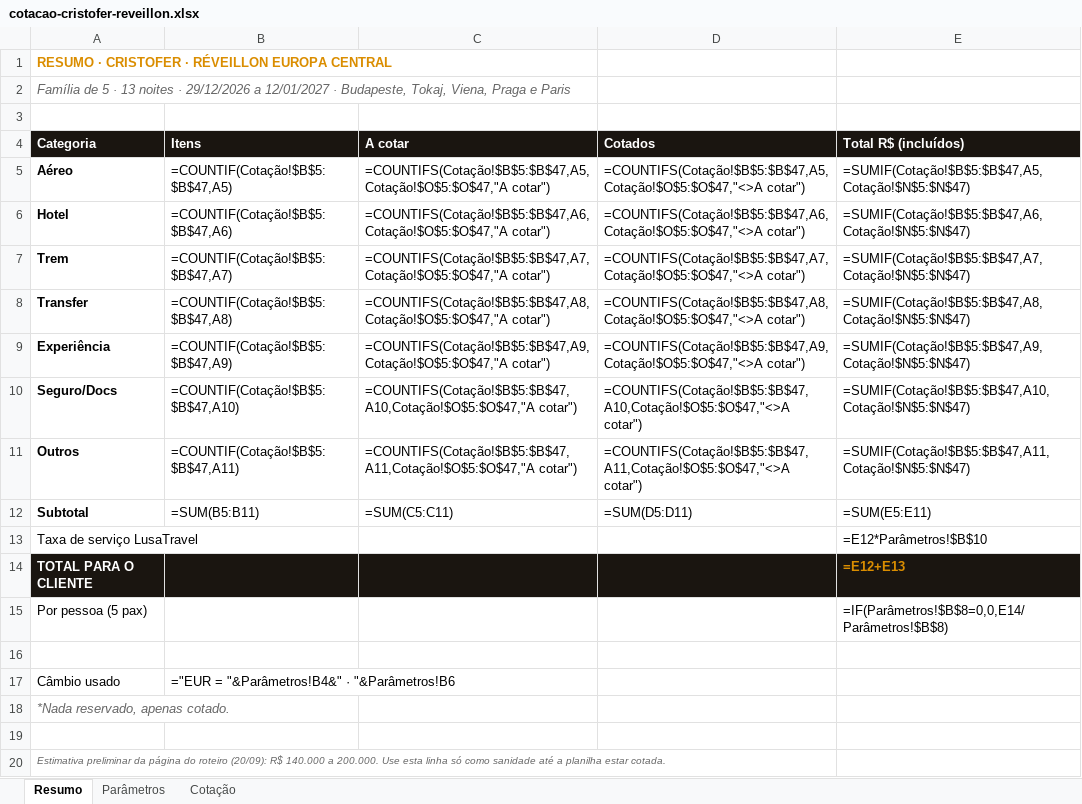
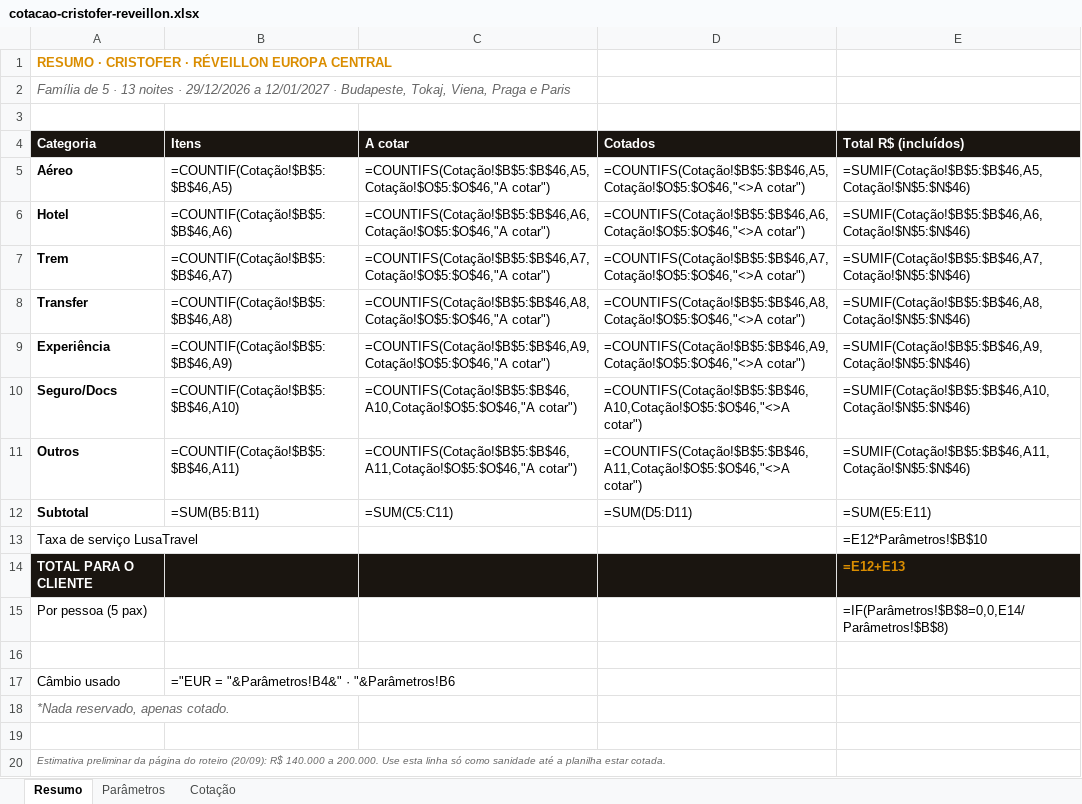
Before and after one commit to atendimentolusatravel-lab/travel, an Excel workbook: cotacao-cristofer-reveillon.xlsx, sheet Resumo, drawn as a sheet; values as stored, in another font and other column widths than the file's, no borders; formulas without a stored value are shown as written; the diff names each change by its address in the sheet, - before the commit and + after, or states it on an @@ line.

```diff
--- a/cotacao-cristofer-reveillon.xlsx (sheet Resumo)
+++ b/cotacao-cristofer-reveillon.xlsx (sheet Resumo)
-B5 (Itens): =COUNTIF(Cotação!$B$5:$B$47,A5)
+B5 (Itens): =COUNTIF(Cotação!$B$5:$B$46,A5)
-C5 (A cotar): =COUNTIFS(Cotação!$B$5:$B$47,A5,Cotação!$O$5:$O$47,"A cotar")
+C5 (A cotar): =COUNTIFS(Cotação!$B$5:$B$46,A5,Cotação!$O$5:$O$46,"A cotar")
-D5 (Cotados): =COUNTIFS(Cotação!$B$5:$B$47,A5,Cotação!$O$5:$O$47,"<>A cotar")
+D5 (Cotados): =COUNTIFS(Cotação!$B$5:$B$46,A5,Cotação!$O$5:$O$46,"<>A cotar")
-E5 (Total R$ (incluídos)): =SUMIF(Cotação!$B$5:$B$47,A5,Cotação!$N$5:$N$47)
+E5 (Total R$ (incluídos)): =SUMIF(Cotação!$B$5:$B$46,A5,Cotação!$N$5:$N$46)
-B6 (Itens): =COUNTIF(Cotação!$B$5:$B$47,A6)
+B6 (Itens): =COUNTIF(Cotação!$B$5:$B$46,A6)
-C6 (A cotar): =COUNTIFS(Cotação!$B$5:$B$47,A6,Cotação!$O$5:$O$47,"A cotar")
+C6 (A cotar): =COUNTIFS(Cotação!$B$5:$B$46,A6,Cotação!$O$5:$O$46,"A cotar")
-D6 (Cotados): =COUNTIFS(Cotação!$B$5:$B$47,A6,Cotação!$O$5:$O$47,"<>A cotar")
+D6 (Cotados): =COUNTIFS(Cotação!$B$5:$B$46,A6,Cotação!$O$5:$O$46,"<>A cotar")
-E6 (Total R$ (incluídos)): =SUMIF(Cotação!$B$5:$B$47,A6,Cotação!$N$5:$N$47)
+E6 (Total R$ (incluídos)): =SUMIF(Cotação!$B$5:$B$46,A6,Cotação!$N$5:$N$46)
-B7 (Itens): =COUNTIF(Cotação!$B$5:$B$47,A7)
+B7 (Itens): =COUNTIF(Cotação!$B$5:$B$46,A7)
-C7 (A cotar): =COUNTIFS(Cotação!$B$5:$B$47,A7,Cotação!$O$5:$O$47,"A cotar")
+C7 (A cotar): =COUNTIFS(Cotação!$B$5:$B$46,A7,Cotação!$O$5:$O$46,"A cotar")
-D7 (Cotados): =COUNTIFS(Cotação!$B$5:$B$47,A7,Cotação!$O$5:$O$47,"<>A cotar")
+D7 (Cotados): =COUNTIFS(Cotação!$B$5:$B$46,A7,Cotação!$O$5:$O$46,"<>A cotar")
-E7 (Total R$ (incluídos)): =SUMIF(Cotação!$B$5:$B$47,A7,Cotação!$N$5:$N$47)
+E7 (Total R$ (incluídos)): =SUMIF(Cotação!$B$5:$B$46,A7,Cotação!$N$5:$N$46)
-B8 (Itens): =COUNTIF(Cotação!$B$5:$B$47,A8)
+B8 (Itens): =COUNTIF(Cotação!$B$5:$B$46,A8)
-C8 (A cotar): =COUNTIFS(Cotação!$B$5:$B$47,A8,Cotação!$O$5:$O$47,"A cotar")
+C8 (A cotar): =COUNTIFS(Cotação!$B$5:$B$46,A8,Cotação!$O$5:$O$46,"A cotar")
-D8 (Cotados): =COUNTIFS(Cotação!$B$5:$B$47,A8,Cotação!$O$5:$O$47,"<>A cotar")
+D8 (Cotados): =COUNTIFS(Cotação!$B$5:$B$46,A8,Cotação!$O$5:$O$46,"<>A cotar")
-E8 (Total R$ (incluídos)): =SUMIF(Cotação!$B$5:$B$47,A8,Cotação!$N$5:$N$47)
+E8 (Total R$ (incluídos)): =SUMIF(Cotação!$B$5:$B$46,A8,Cotação!$N$5:$N$46)
-B9 (Itens): =COUNTIF(Cotação!$B$5:$B$47,A9)
+B9 (Itens): =COUNTIF(Cotação!$B$5:$B$46,A9)
-C9 (A cotar): =COUNTIFS(Cotação!$B$5:$B$47,A9,Cotação!$O$5:$O$47,"A cotar")
+C9 (A cotar): =COUNTIFS(Cotação!$B$5:$B$46,A9,Cotação!$O$5:$O$46,"A cotar")
-D9 (Cotados): =COUNTIFS(Cotação!$B$5:$B$47,A9,Cotação!$O$5:$O$47,"<>A cotar")
+D9 (Cotados): =COUNTIFS(Cotação!$B$5:$B$46,A9,Cotação!$O$5:$O$46,"<>A cotar")
-E9 (Total R$ (incluídos)): =SUMIF(Cotação!$B$5:$B$47,A9,Cotação!$N$5:$N$47)
+E9 (Total R$ (incluídos)): =SUMIF(Cotação!$B$5:$B$46,A9,Cotação!$N$5:$N$46)
-B10 (Itens): =COUNTIF(Cotação!$B$5:$B$47,A10)
+B10 (Itens): =COUNTIF(Cotação!$B$5:$B$46,A10)
-C10 (A cotar): =COUNTIFS(Cotação!$B$5:$B$47,A10,Cotação!$O$5:$O$47,"A cotar")
+C10 (A cotar): =COUNTIFS(Cotação!$B$5:$B$46,A10,Cotação!$O$5:$O$46,"A cotar")
-D10 (Cotados): =COUNTIFS(Cotação!$B$5:$B$47,A10,Cotação!$O$5:$O$47,"<>A cotar")
+D10 (Cotados): =COUNTIFS(Cotação!$B$5:$B$46,A10,Cotação!$O$5:$O$46,"<>A cotar")
-E10 (Total R$ (incluídos)): =SUMIF(Cotação!$B$5:$B$47,A10,Cotação!$N$5:$N$47)
+E10 (Total R$ (incluídos)): =SUMIF(Cotação!$B$5:$B$46,A10,Cotação!$N$5:$N$46)
-B11 (Itens): =COUNTIF(Cotação!$B$5:$B$47,A11)
+B11 (Itens): =COUNTIF(Cotação!$B$5:$B$46,A11)
-C11 (A cotar): =COUNTIFS(Cotação!$B$5:$B$47,A11,Cotação!$O$5:$O$47,"A cotar")
+C11 (A cotar): =COUNTIFS(Cotação!$B$5:$B$46,A11,Cotação!$O$5:$O$46,"A cotar")
-D11 (Cotados): =COUNTIFS(Cotação!$B$5:$B$47,A11,Cotação!$O$5:$O$47,"<>A cotar")
+D11 (Cotados): =COUNTIFS(Cotação!$B$5:$B$46,A11,Cotação!$O$5:$O$46,"<>A cotar")
-E11 (Total R$ (incluídos)): =SUMIF(Cotação!$B$5:$B$47,A11,Cotação!$N$5:$N$47)
+E11 (Total R$ (incluídos)): =SUMIF(Cotação!$B$5:$B$46,A11,Cotação!$N$5:$N$46)
```
Also changed, not shown: sheet Cotação, 1 other file.
